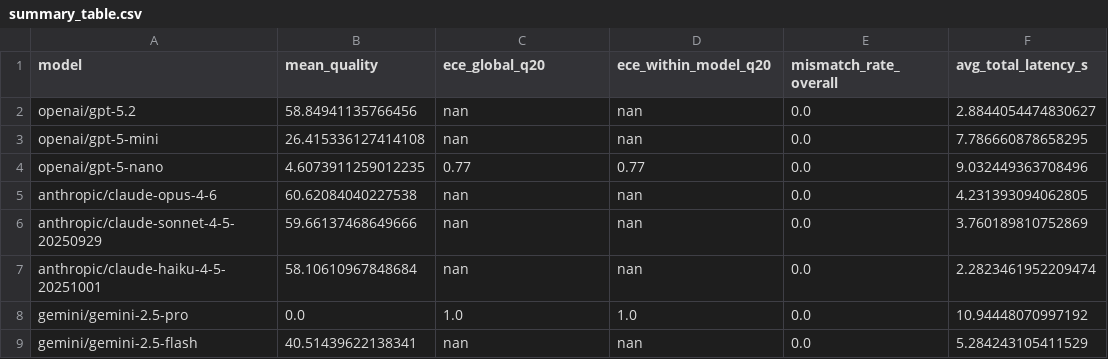
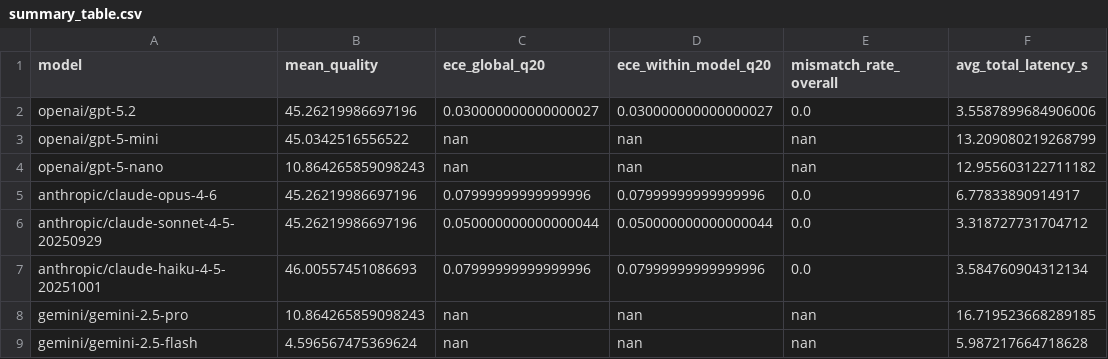
Before and after one commit to altieriumb7/llm-confidence-portability-mt, a CSV file: runs/aggregated/summary_table.csv, drawn as a sheet.

```diff
--- a/runs/aggregated/summary_table.csv
+++ b/runs/aggregated/summary_table.csv
@@ -1,9 +1,9 @@
 model,mean_quality,ece_global_q20,ece_within_model_q20,mismatch_rate_overall,avg_total_latency_s
-openai/gpt-5.2,58.84941135766456,nan,nan,0.0,2.8844054474830627
-openai/gpt-5-mini,26.415336127414108,nan,nan,0.0,7.786660878658295
-openai/gpt-5-nano,4.6073911259012235,0.77,0.77,0.0,9.032449363708496
-anthropic/claude-opus-4-6,60.62084040227538,nan,nan,0.0,4.231393094062805
-anthropic/claude-sonnet-4-5-20250929,59.66137468649666,nan,nan,0.0,3.760189810752869
-anthropic/claude-haiku-4-5-20251001,58.10610967848684,nan,nan,0.0,2.2823461952209474
-gemini/gemini-2.5-pro,0.0,1.0,1.0,0.0,10.94448070997192
-gemini/gemini-2.5-flash,40.51439622138341,nan,nan,0.0,5.284243105411529
+openai/gpt-5.2,45.26219986697196,0.030000000000000027,0.030000000000000027,0.0,3.5587899684906006
+openai/gpt-5-mini,45.0342516556522,nan,nan,nan,13.209080219268799
+openai/gpt-5-nano,10.864265859098243,nan,nan,nan,12.955603122711182
+anthropic/claude-opus-4-6,45.26219986697196,0.07999999999999996,0.07999999999999996,0.0,6.77833890914917
+anthropic/claude-sonnet-4-5-20250929,45.26219986697196,0.050000000000000044,0.050000000000000044,0.0,3.318727731704712
+anthropic/claude-haiku-4-5-20251001,46.00557451086693,0.07999999999999996,0.07999999999999996,0.0,3.584760904312134
+gemini/gemini-2.5-pro,10.864265859098243,nan,nan,nan,16.719523668289185
+gemini/gemini-2.5-flash,4.596567475369624,nan,nan,nan,5.987217664718628
```
Also changed, not shown: 4 other files.
